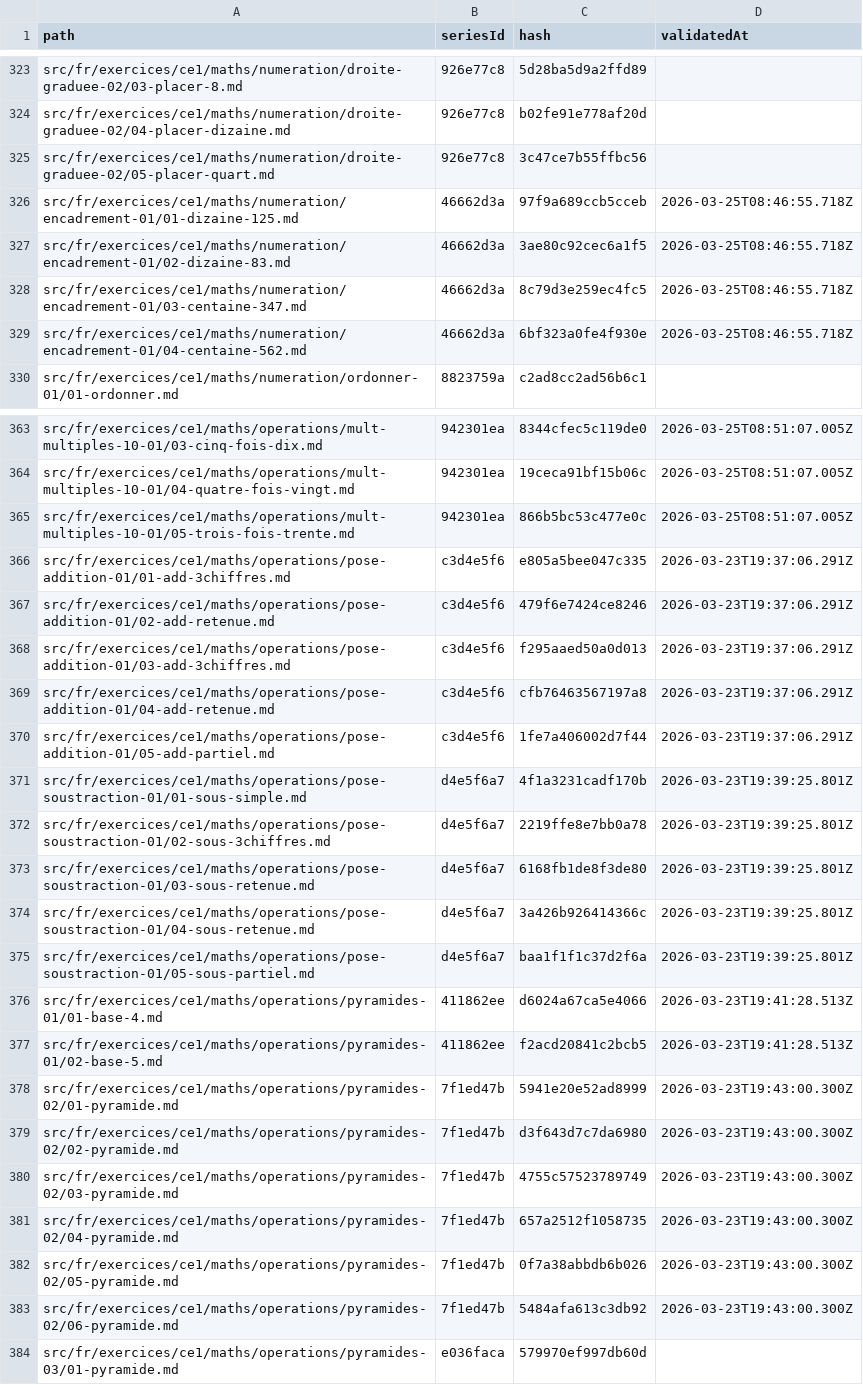
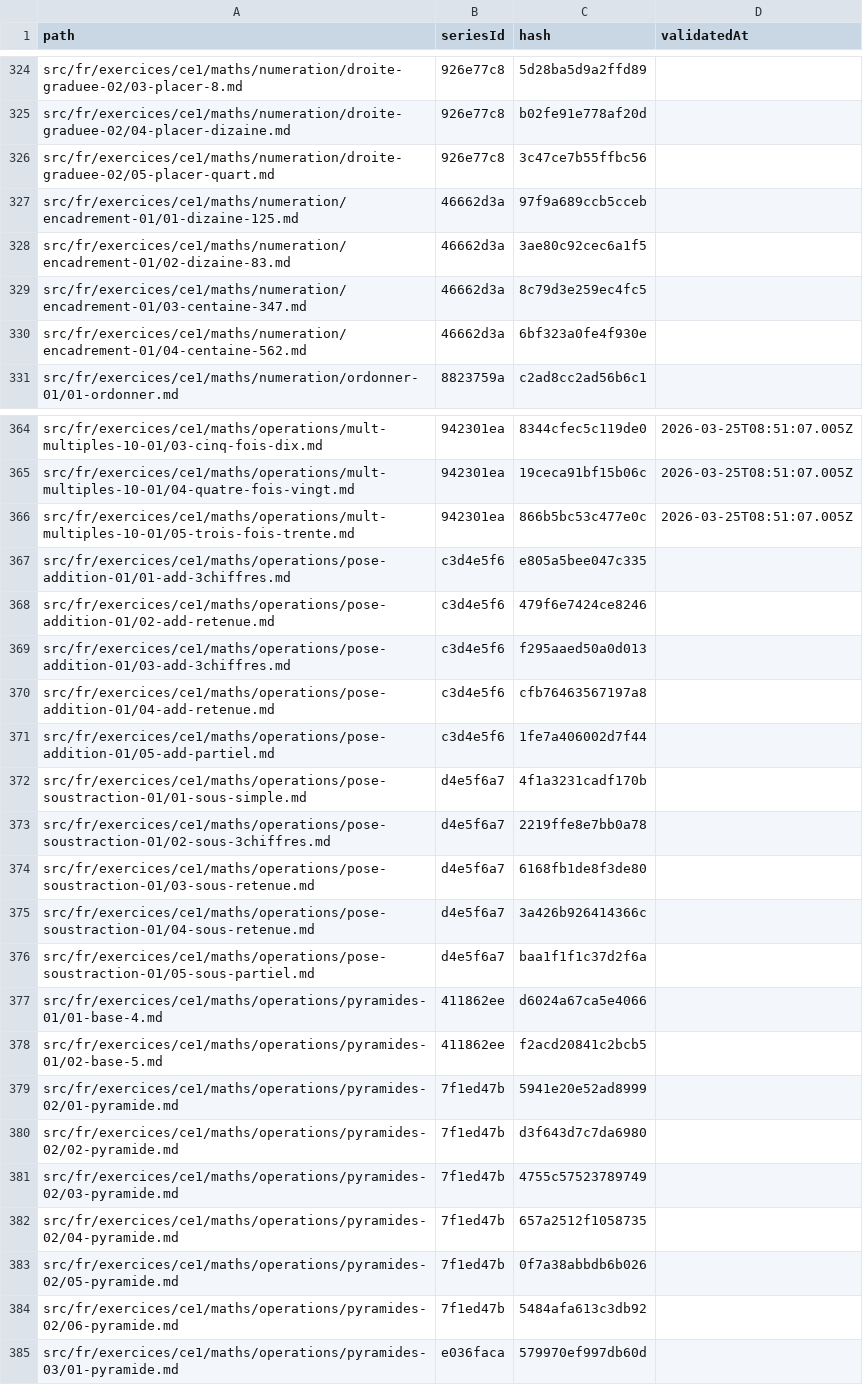
Before and after one commit to davidmarcombes/cahier-melimee, a CSV file: reports/human-validate.csv, drawn as a sheet; only a part is shown, gaps mark what is left out; the diff covers the shown part only.

```diff
--- a/reports/human-validate.csv
+++ b/reports/human-validate.csv
@@ -325,6 +326,6 @@ src/fr/exercices/ce1/maths/numeration/droite-graduee-02/04-placer-dizaine.md,926
 src/fr/exercices/ce1/maths/numeration/droite-graduee-02/05-placer-quart.md,926e77c8,3c47ce7b55ffbc56,
-src/fr/exercices/ce1/maths/numeration/encadrement-01/01-dizaine-125.md,46662d3a,97f9a689ccb5cceb,2026-03-25T08:46:55.718Z
-src/fr/exercices/ce1/maths/numeration/encadrement-01/02-dizaine-83.md,46662d3a,3ae80c92cec6a1f5,2026-03-25T08:46:55.718Z
-src/fr/exercices/ce1/maths/numeration/encadrement-01/03-centaine-347.md,46662d3a,8c79d3e259ec4fc5,2026-03-25T08:46:55.718Z
-src/fr/exercices/ce1/maths/numeration/encadrement-01/04-centaine-562.md,46662d3a,6bf323a0fe4f930e,2026-03-25T08:46:55.718Z
+src/fr/exercices/ce1/maths/numeration/encadrement-01/01-dizaine-125.md,46662d3a,97f9a689ccb5cceb,
+src/fr/exercices/ce1/maths/numeration/encadrement-01/02-dizaine-83.md,46662d3a,3ae80c92cec6a1f5,
+src/fr/exercices/ce1/maths/numeration/encadrement-01/03-centaine-347.md,46662d3a,8c79d3e259ec4fc5,
+src/fr/exercices/ce1/maths/numeration/encadrement-01/04-centaine-562.md,46662d3a,6bf323a0fe4f930e,
 src/fr/exercices/ce1/maths/numeration/ordonner-01/01-ordonner.md,8823759a,c2ad8cc2ad56b6c1,
@@ -365,20 +366,20 @@ src/fr/exercices/ce1/maths/operations/mult-multiples-10-01/04-quatre-fois-vingt.
 src/fr/exercices/ce1/maths/operations/mult-multiples-10-01/05-trois-fois-trente.md,942301ea,866b5bc53c477e0c,2026-03-25T08:51:07.005Z
-src/fr/exercices/ce1/maths/operations/pose-addition-01/01-add-3chiffres.md,c3d4e5f6,e805a5bee047c335,2026-03-23T19:37:06.291Z
-src/fr/exercices/ce1/maths/operations/pose-addition-01/02-add-retenue.md,c3d4e5f6,479f6e7424ce8246,2026-03-23T19:37:06.291Z
-src/fr/exercices/ce1/maths/operations/pose-addition-01/03-add-3chiffres.md,c3d4e5f6,f295aaed50a0d013,2026-03-23T19:37:06.291Z
-src/fr/exercices/ce1/maths/operations/pose-addition-01/04-add-retenue.md,c3d4e5f6,cfb76463567197a8,2026-03-23T19:37:06.291Z
-src/fr/exercices/ce1/maths/operations/pose-addition-01/05-add-partiel.md,c3d4e5f6,1fe7a406002d7f44,2026-03-23T19:37:06.291Z
-src/fr/exercices/ce1/maths/operations/pose-soustraction-01/01-sous-simple.md,d4e5f6a7,4f1a3231cadf170b,2026-03-23T19:39:25.801Z
-src/fr/exercices/ce1/maths/operations/pose-soustraction-01/02-sous-3chiffres.md,d4e5f6a7,2219ffe8e7bb0a78,2026-03-23T19:39:25.801Z
-src/fr/exercices/ce1/maths/operations/pose-soustraction-01/03-sous-retenue.md,d4e5f6a7,6168fb1de8f3de80,2026-03-23T19:39:25.801Z
-src/fr/exercices/ce1/maths/operations/pose-soustraction-01/04-sous-retenue.md,d4e5f6a7,3a426b926414366c,2026-03-23T19:39:25.801Z
-src/fr/exercices/ce1/maths/operations/pose-soustraction-01/05-sous-partiel.md,d4e5f6a7,baa1f1f1c37d2f6a,2026-03-23T19:39:25.801Z
-src/fr/exercices/ce1/maths/operations/pyramides-01/01-base-4.md,411862ee,d6024a67ca5e4066,2026-03-23T19:41:28.513Z
-src/fr/exercices/ce1/maths/operations/pyramides-01/02-base-5.md,411862ee,f2acd20841c2bcb5,2026-03-23T19:41:28.513Z
-src/fr/exercices/ce1/maths/operations/pyramides-02/01-pyramide.md,7f1ed47b,5941e20e52ad8999,2026-03-23T19:43:00.300Z
-src/fr/exercices/ce1/maths/operations/pyramides-02/02-pyramide.md,7f1ed47b,d3f643d7c7da6980,2026-03-23T19:43:00.300Z
-src/fr/exercices/ce1/maths/operations/pyramides-02/03-pyramide.md,7f1ed47b,4755c57523789749,2026-03-23T19:43:00.300Z
-src/fr/exercices/ce1/maths/operations/pyramides-02/04-pyramide.md,7f1ed47b,657a2512f1058735,2026-03-23T19:43:00.300Z
-src/fr/exercices/ce1/maths/operations/pyramides-02/05-pyramide.md,7f1ed47b,0f7a38abbdb6b026,2026-03-23T19:43:00.300Z
-src/fr/exercices/ce1/maths/operations/pyramides-02/06-pyramide.md,7f1ed47b,5484afa613c3db92,2026-03-23T19:43:00.300Z
+src/fr/exercices/ce1/maths/operations/pose-addition-01/01-add-3chiffres.md,c3d4e5f6,e805a5bee047c335,
+src/fr/exercices/ce1/maths/operations/pose-addition-01/02-add-retenue.md,c3d4e5f6,479f6e7424ce8246,
+src/fr/exercices/ce1/maths/operations/pose-addition-01/03-add-3chiffres.md,c3d4e5f6,f295aaed50a0d013,
+src/fr/exercices/ce1/maths/operations/pose-addition-01/04-add-retenue.md,c3d4e5f6,cfb76463567197a8,
+src/fr/exercices/ce1/maths/operations/pose-addition-01/05-add-partiel.md,c3d4e5f6,1fe7a406002d7f44,
+src/fr/exercices/ce1/maths/operations/pose-soustraction-01/01-sous-simple.md,d4e5f6a7,4f1a3231cadf170b,
+src/fr/exercices/ce1/maths/operations/pose-soustraction-01/02-sous-3chiffres.md,d4e5f6a7,2219ffe8e7bb0a78,
+src/fr/exercices/ce1/maths/operations/pose-soustraction-01/03-sous-retenue.md,d4e5f6a7,6168fb1de8f3de80,
+src/fr/exercices/ce1/maths/operations/pose-soustraction-01/04-sous-retenue.md,d4e5f6a7,3a426b926414366c,
+src/fr/exercices/ce1/maths/operations/pose-soustraction-01/05-sous-partiel.md,d4e5f6a7,baa1f1f1c37d2f6a,
+src/fr/exercices/ce1/maths/operations/pyramides-01/01-base-4.md,411862ee,d6024a67ca5e4066,
+src/fr/exercices/ce1/maths/operations/pyramides-01/02-base-5.md,411862ee,f2acd20841c2bcb5,
+src/fr/exercices/ce1/maths/operations/pyramides-02/01-pyramide.md,7f1ed47b,5941e20e52ad8999,
+src/fr/exercices/ce1/maths/operations/pyramides-02/02-pyramide.md,7f1ed47b,d3f643d7c7da6980,
+src/fr/exercices/ce1/maths/operations/pyramides-02/03-pyramide.md,7f1ed47b,4755c57523789749,
+src/fr/exercices/ce1/maths/operations/pyramides-02/04-pyramide.md,7f1ed47b,657a2512f1058735,
+src/fr/exercices/ce1/maths/operations/pyramides-02/05-pyramide.md,7f1ed47b,0f7a38abbdb6b026,
+src/fr/exercices/ce1/maths/operations/pyramides-02/06-pyramide.md,7f1ed47b,5484afa613c3db92,
 src/fr/exercices/ce1/maths/operations/pyramides-03/01-pyramide.md,e036faca,579970ef997db60d,
```
Also changed, not shown: 1 added row and 59 edited cells elsewhere in this file, reports/exercises-report.csv, reports/validate-llm-cache.csv, 19 other files.
